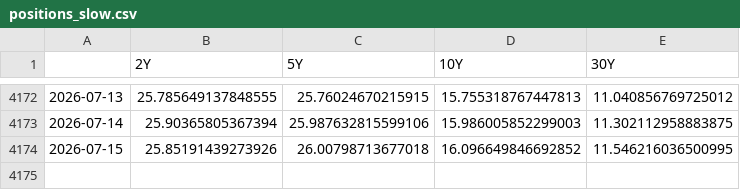
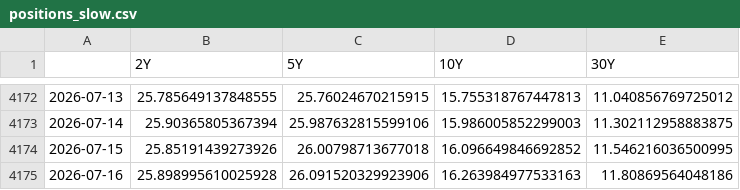
Before and after one commit to DataVizHonduran/boquin.github.io, a CSV file: reports/treasury-cta-signals/positions_slow.csv, drawn as a sheet; only a part is shown, gaps mark what is left out.

```diff
--- a/reports/treasury-cta-signals/positions_slow.csv
+++ b/reports/treasury-cta-signals/positions_slow.csv
@@ -4174 +4174,2 @@
 2026-07-15,25.85191439273926,26.00798713677018,16.096649846692852,11.546216036500995
+2026-07-16,25.898995610025928,26.091520329923906,16.263984977533163,11.80869564048186
```
Also changed, not shown: reports/treasury-cta-signals/positions_fast.csv, reports/treasury-cta-signals/yields.csv, 11 other files.
